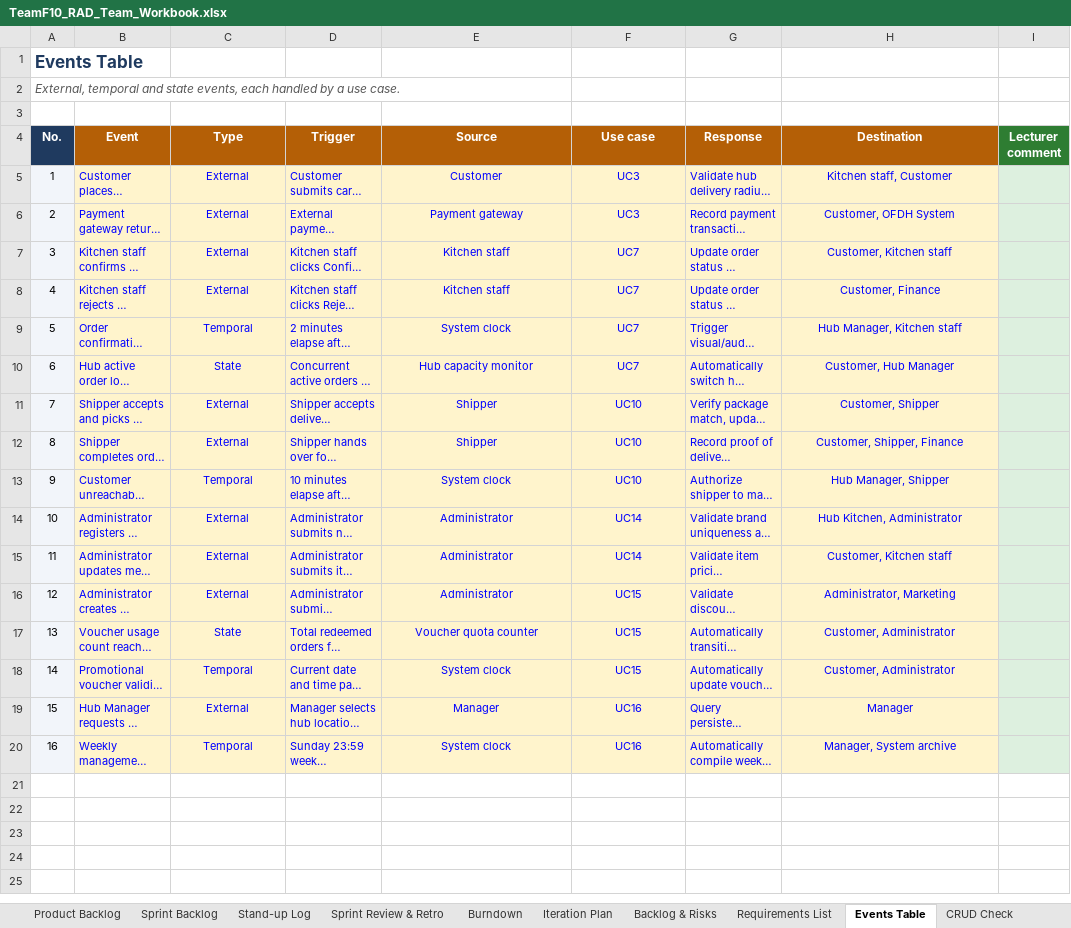
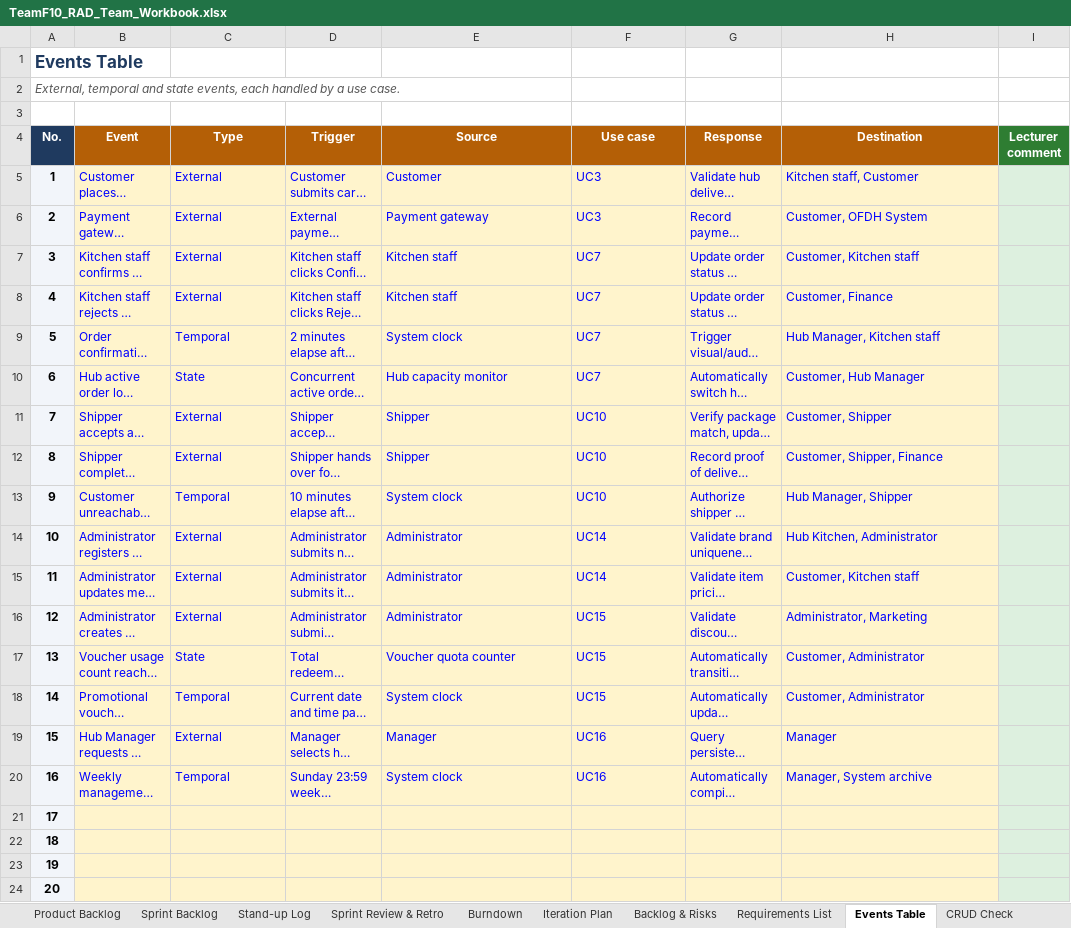
Before and after one commit to DoQuocTrung06/SaigonBite-RAD-TeamF10, an Excel workbook: Part_3/TeamF10_RAD_Team_Workbook.xlsx, sheet Events Table, drawn as a sheet; long unchanged cells end in …; values as stored, in another font and other column widths than the file's, no borders; the diff names each change by its address in the sheet, - before the commit and + after, or states it on an @@ line.

```diff
--- a/Part_3/TeamF10_RAD_Team_Workbook.xlsx (sheet Events Table)
+++ b/Part_3/TeamF10_RAD_Team_Workbook.xlsx (sheet Events Table)
@@ A5:H20 text size: larger @@
-A5:A20 bold: off
+A5:A20 bold: on
-C5:C20 alignment: center
+C5:C20 alignment: left
-E5:F20 alignment: center
+E5:F20 alignment: left
-H5:H20 alignment: center
+H5:H20 alignment: left
+row 21: 17
+row 22: 18
+row 23: 19
+row 24: 20
```
Also changed, not shown: sheet Sprint Backlog, sheet Requirements List, sheet Backlog & Risks, sheet Submission Checklist, sheet Product Backlog, sheet Contribution & Commits, 9 more sheets, charts or pictures.
